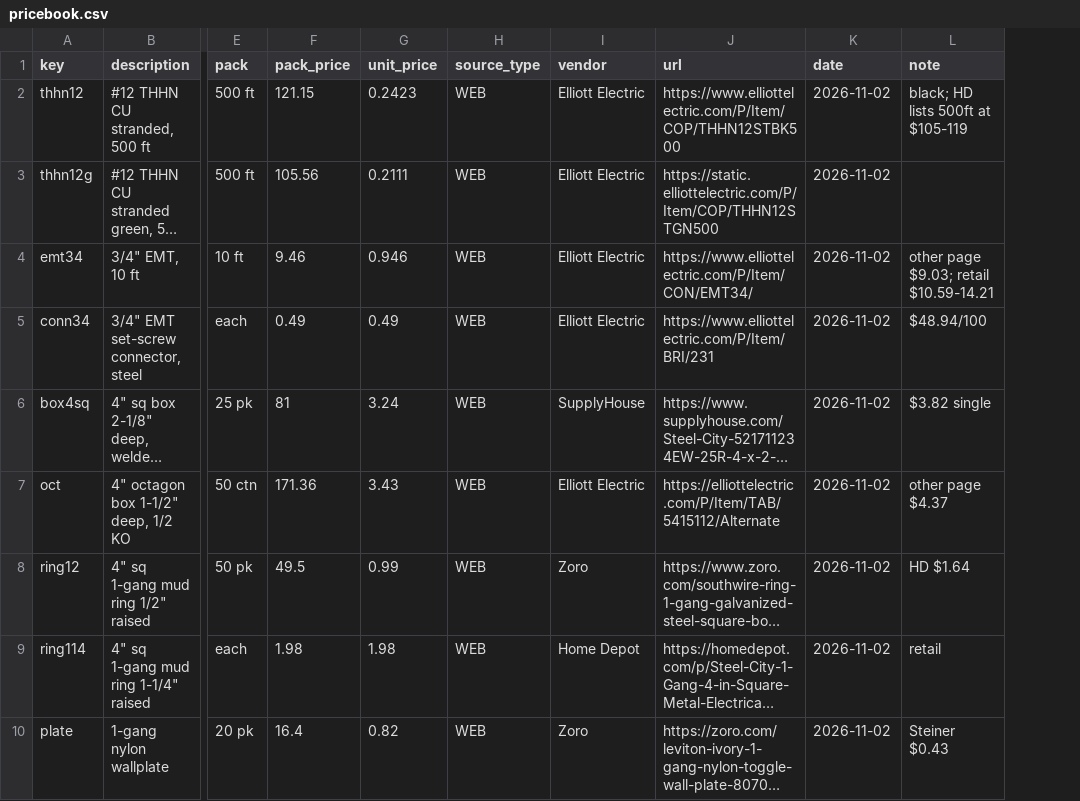
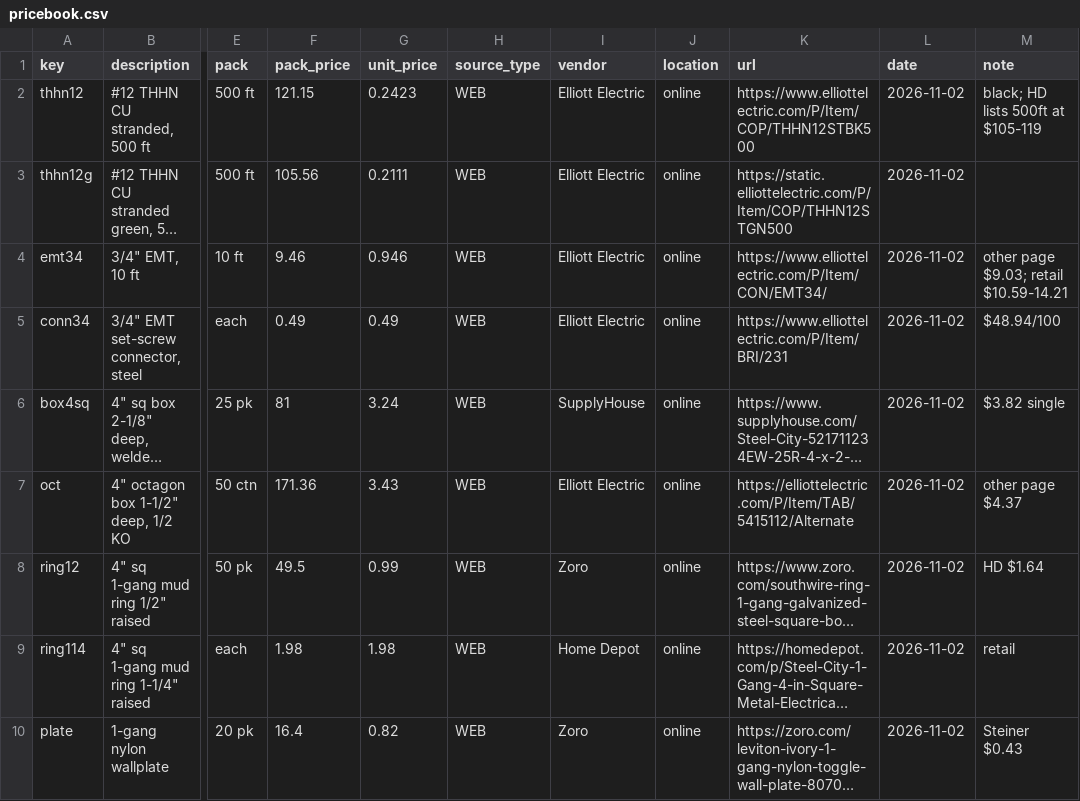
Before and after one commit to AICodeForgedev/cadaddy, a CSV file: assets/costbook/pricebook.csv, drawn as a sheet; only a part is shown, gaps mark what is left out; long unchanged cells end in …; the diff names each change by its address in the sheet, - before the commit and + after, or states it on an @@ line.

```diff
--- a/assets/costbook/pricebook.csv
+++ b/assets/costbook/pricebook.csv
+column J (location), rows 2-10: all online
```
Also changed, not shown: crates/ui-egui/src/i18n/uk.tsv, 3 other files.
